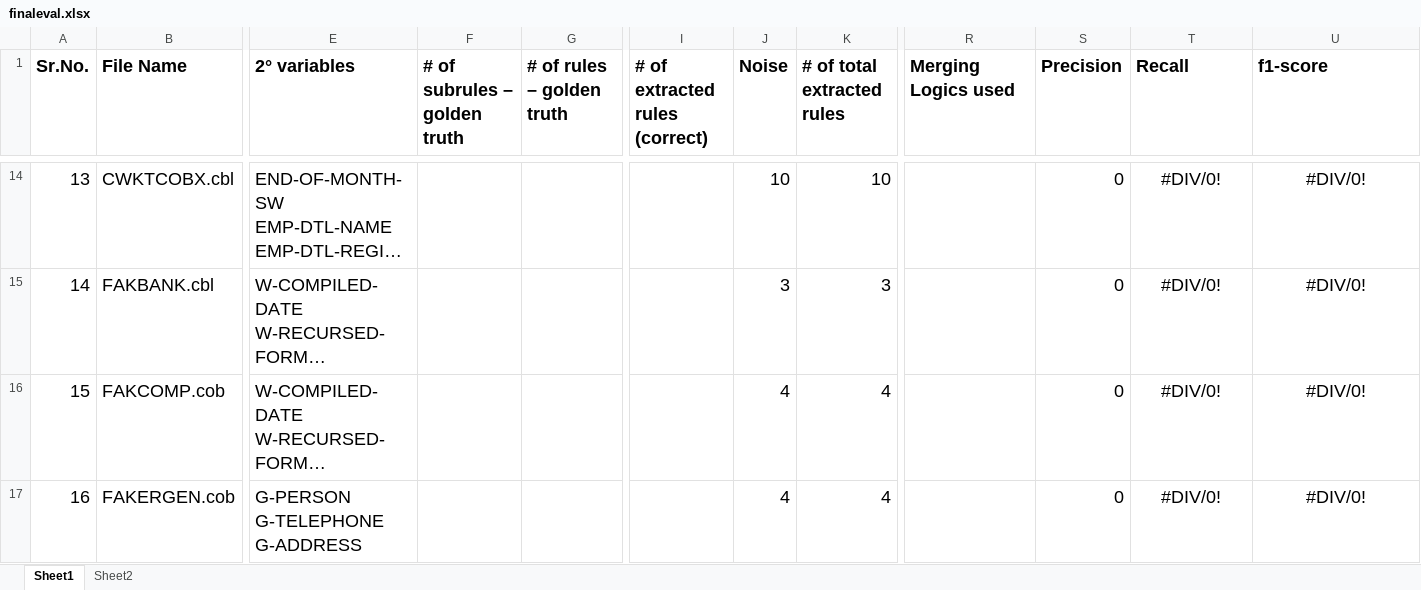
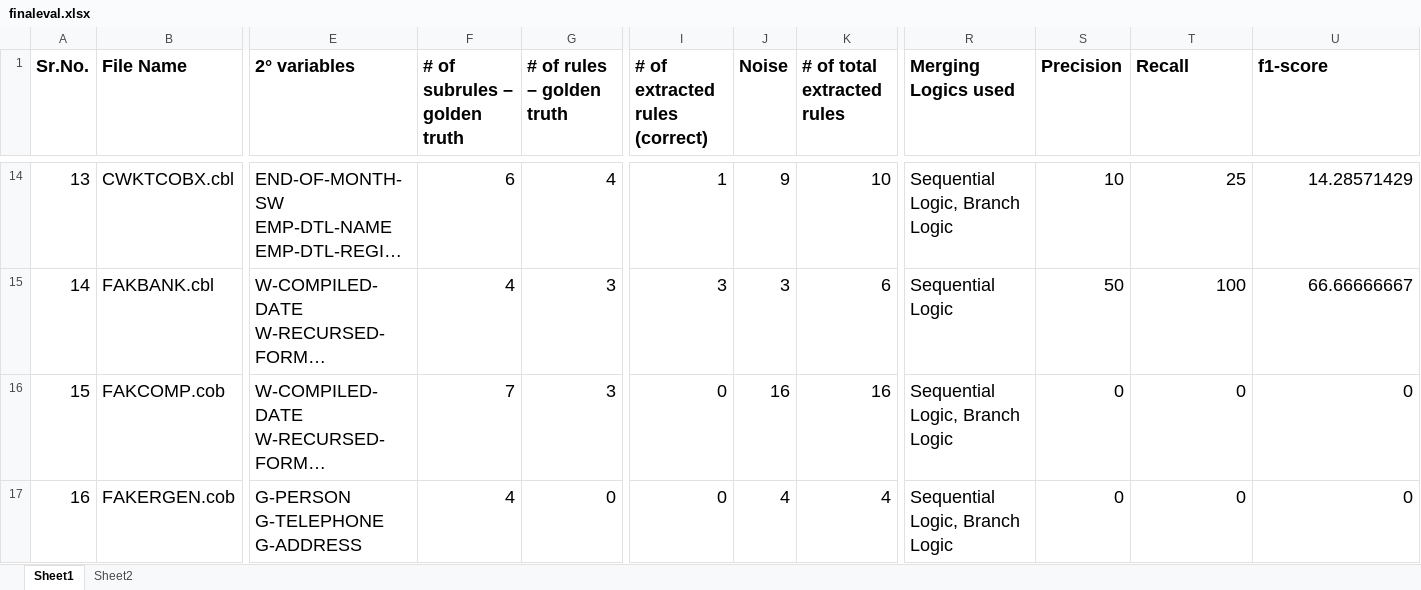
Before and after one commit to SaravananKrishnan/BRE, an Excel workbook: COBREX-CLI/finaleval.xlsx, sheet Sheet1, drawn as a sheet; only a part is shown, gaps mark what is left out; long unchanged cells end in …; values as stored, in another font and other column widths than the file's, no borders; the diff covers the shown part only; the diff names each change by its address in the sheet, - before the commit and + after, or states it on an @@ line.

```diff
--- a/COBREX-CLI/finaleval.xlsx (sheet Sheet1)
+++ b/COBREX-CLI/finaleval.xlsx (sheet Sheet1)
-F14 (# of subrules – golden truth): (empty)
+F14 (# of subrules – golden truth): 6
-G14 (# of rules – golden truth): (empty)
+G14 (# of rules – golden truth): 4
-I14 (# of extracted rules (correct)): (empty)
+I14 (# of extracted rules (correct)): 1
-J14 (Noise): 10
+J14 (Noise): 9
-R14 (Merging Logics used): (empty)
+R14 (Merging Logics used): Sequential Logic, Branch Logic
-S14 (Precision): 0
+S14 (Precision): 10
-T14:U17 alignment: center
+T14:U17 alignment: right
-T14 (Recall): #DIV/0!
+T14 (Recall): 25
-U14 (f1-score): #DIV/0!
+U14 (f1-score): 14.28571429
-F15 (# of subrules – golden truth): (empty)
+F15 (# of subrules – golden truth): 4
-G15:G16 (# of rules – golden truth): (empty)
+G15:G16 (# of rules – golden truth): 3
-I15 (# of extracted rules (correct)): (empty)
+I15 (# of extracted rules (correct)): 3
-K15 (# of total extracted rules): 3
+K15 (# of total extracted rules): 6
-R15 (Merging Logics used): (empty)
+R15 (Merging Logics used): Sequential Logic
-S15 (Precision): 0
+S15 (Precision): 50
-T15 (Recall): #DIV/0!
+T15 (Recall): 100
-U15 (f1-score): #DIV/0!
+U15 (f1-score): 66.66666667
-F16 (# of subrules – golden truth): (empty)
+F16 (# of subrules – golden truth): 7
-I16:I17 (# of extracted rules (correct)): (empty)
+I16:I17 (# of extracted rules (correct)): 0
-J16 (Noise): 4
+J16 (Noise): 16
-K16 (# of total extracted rules): 4
+K16 (# of total extracted rules): 16
-R16:R17 (Merging Logics used): (empty)
+R16:R17 (Merging Logics used): Sequential Logic, Branch Logic
-T16:T17 (Recall): #DIV/0!
+T16:T17 (Recall): 0
-U16:U17 (f1-score): #DIV/0!
+U16:U17 (f1-score): 0
-F17 (# of subrules – golden truth): (empty)
+F17 (# of subrules – golden truth): 4
-G17 (# of rules – golden truth): (empty)
+G17 (# of rules – golden truth): 0
```
Also changed, not shown: 55 edited cells and cell formats elsewhere in this sheet.
